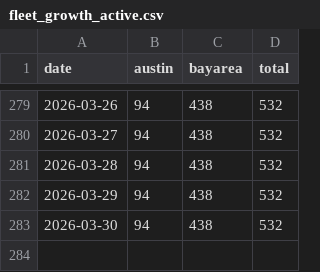
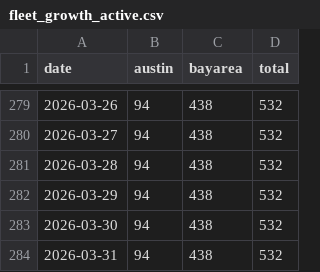
Before and after one commit to kangning-huang/tesla_robotaxi_mile_per_incident_tracker, a CSV file: data/fleet_growth_active.csv, drawn as a sheet; only a part is shown, gaps mark what is left out; the diff names each change by its address in the sheet, - before the commit and + after, or states it on an @@ line.

```diff
--- a/data/fleet_growth_active.csv
+++ b/data/fleet_growth_active.csv
+row 284: 2026-03-31 | 94 | 438 | 532
```
Also changed, not shown: data/fleet_growth_total.csv, 3 other files.
